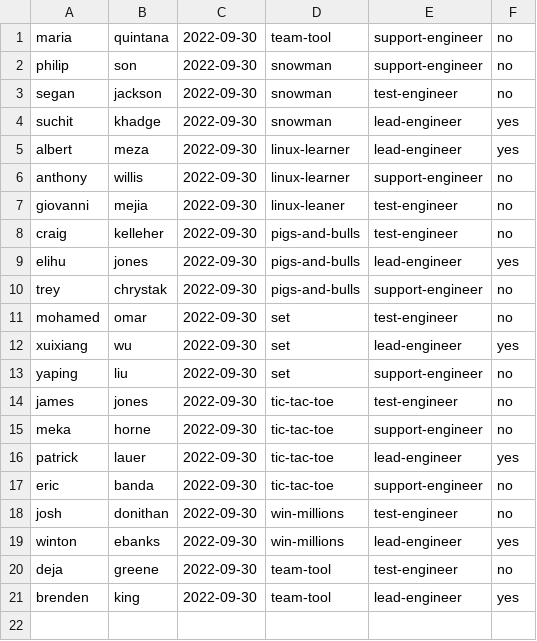
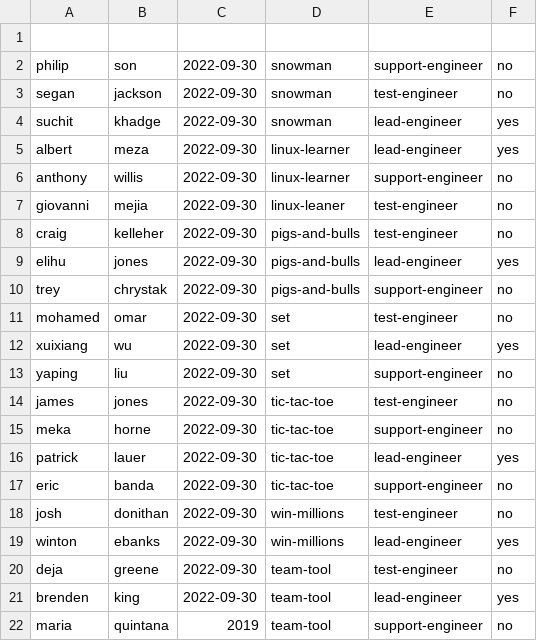
Before and after one commit to BrendenKingTLG/team-tool, a CSV file: Employee.csv, drawn as a sheet; the diff names each change by its address in the sheet, - before the commit and + after, or states it on an @@ line.

```diff
--- a/Employee.csv
+++ b/Employee.csv
-row 1: maria | quintana | 2022-09-30 | team-tool | support-engineer | no
+row 1: (empty)
+row 22: maria | quintana | 2019 | team-tool | support-engineer | no
```
Also changed, not shown: 4 other files.
